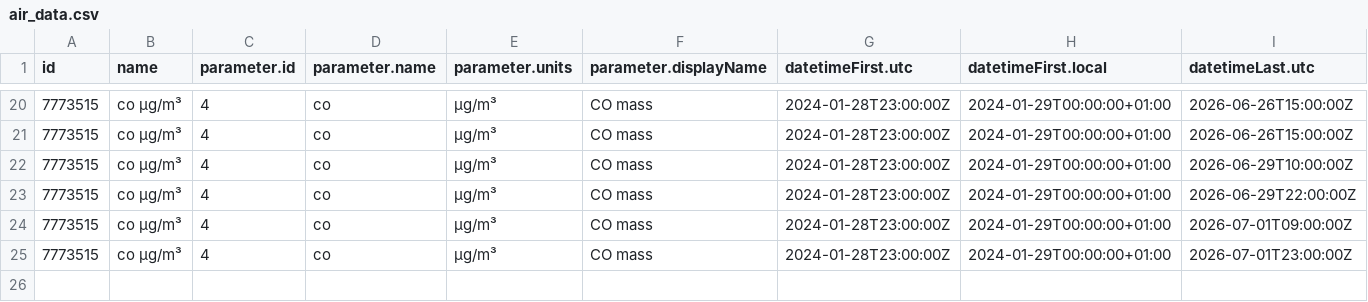
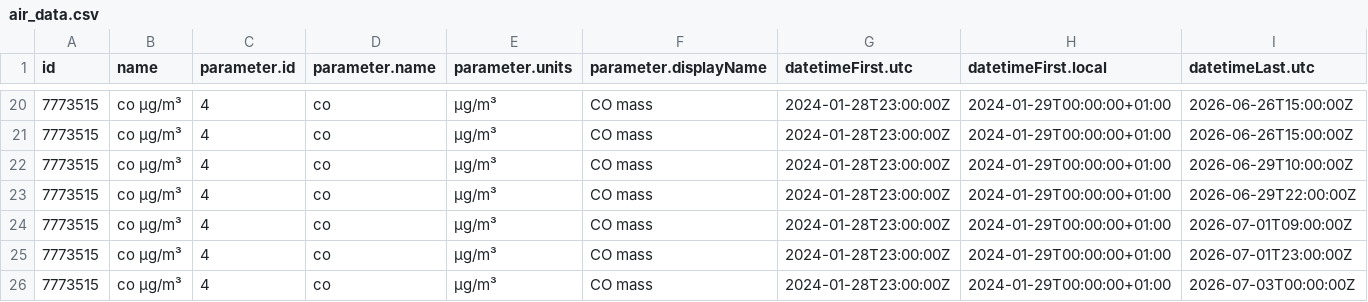
Before and after one commit to javillo-ur/practica_08_airquality, a CSV file: data/air_data.csv, drawn as a sheet; only a part is shown, gaps mark what is left out; rows hold the shown columns only; the diff names each change by its address in the sheet, - before the commit and + after, or states it on an @@ line.

Commit message:
gh actions: Update data Fri Jul  3 10:12:53 UTC 2026

```diff
--- a/data/air_data.csv
+++ b/data/air_data.csv
+row 26: 7773515 | co µg/m³ | 4 | co | µg/m³ | CO mass | 2024-01-28T23:00:00Z | 2024-01-29T00:00:00+01:00 | 2026-07-03T00:00:00Z
```
